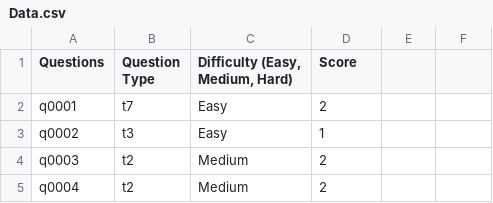
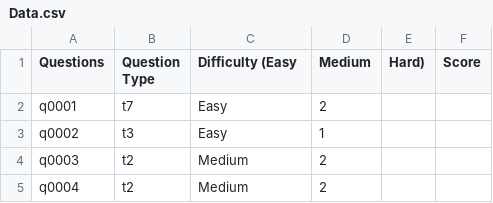
Before and after one commit to DefinetlyNotAI/Test_generator, a CSV file: Data.csv, drawn as a sheet; only a part is shown.

```diff
--- a/Data.csv
+++ b/Data.csv
@@ -1,2 +1,2 @@
-Questions,Question Type,"Difficulty (Easy, Medium, Hard)",Score
+Questions,Question Type,Difficulty (Easy, Medium, Hard),Score
 q0001,t7,Easy,2
```
Also changed, not shown: 2 other files.
